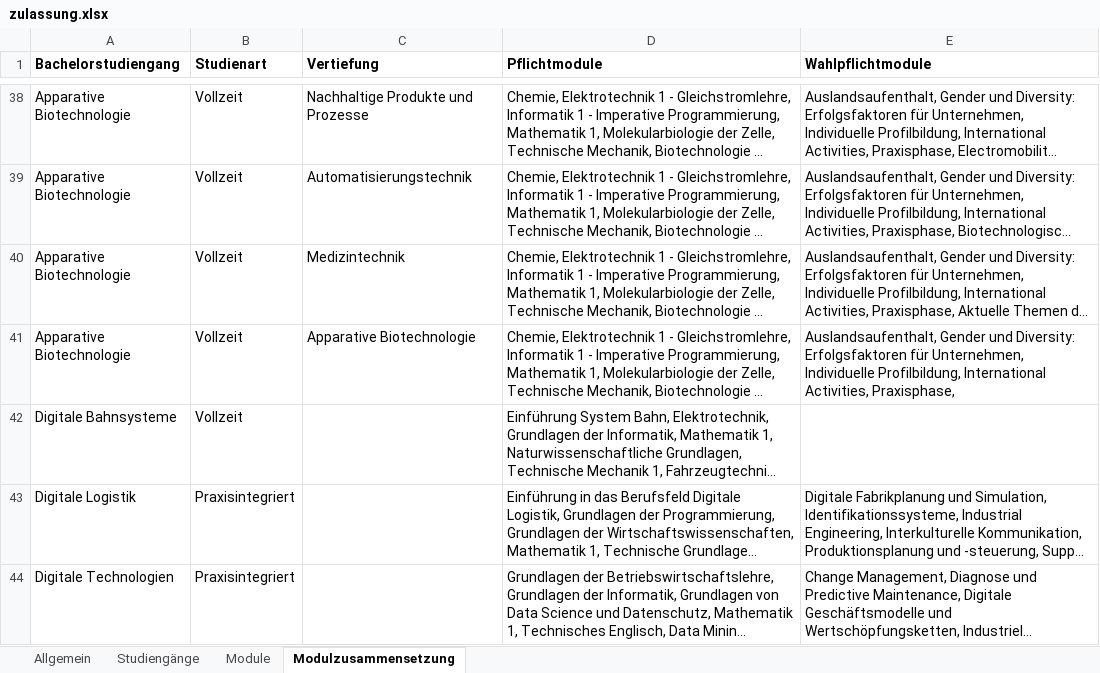
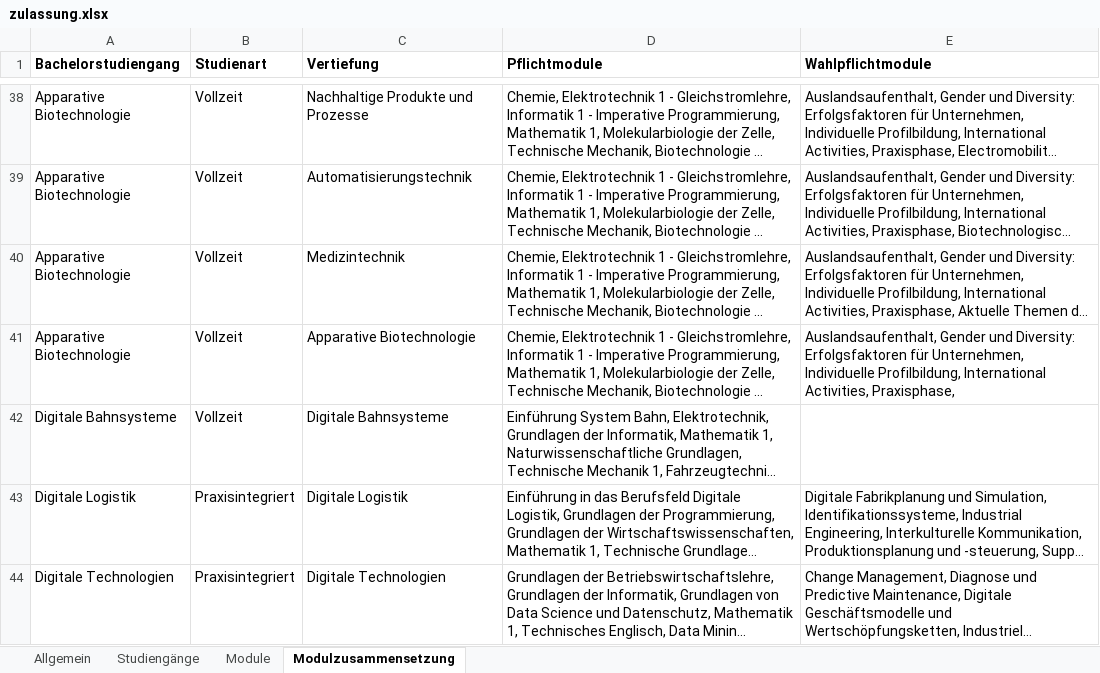
Before and after one commit to Steven5204/HSBI-Chatbot, an Excel workbook: backend/zulassung.xlsx, sheet Modulzusammensetzung, drawn as a sheet; only a part is shown, gaps mark what is left out; long unchanged cells end in …; values as stored, in another font and other column widths than the file's, no borders; the diff names each change by its address in the sheet, - before the commit and + after, or states it on an @@ line.

```diff
--- a/backend/zulassung.xlsx (sheet Modulzusammensetzung)
+++ b/backend/zulassung.xlsx (sheet Modulzusammensetzung)
-C42 (Vertiefung): (empty)
+C42 (Vertiefung): Digitale Bahnsysteme
-C43 (Vertiefung): (empty)
+C43 (Vertiefung): Digitale Logistik
-C44 (Vertiefung): (empty)
+C44 (Vertiefung): Digitale Technologien
```
Also changed, not shown: sheet Module, 2 other files.
